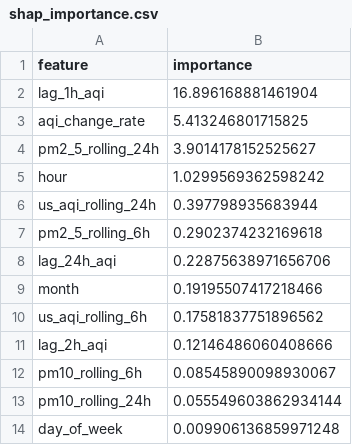
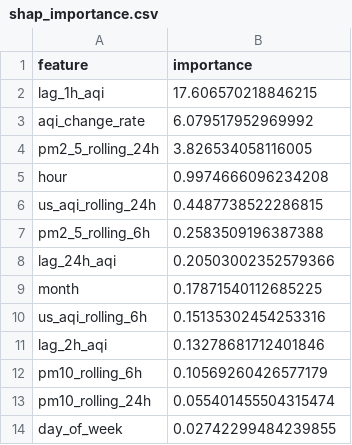
Before and after one commit to ahmed-121174/HazaraAQI_10Pearls, a CSV file: models/shap_importance.csv, drawn as a sheet.

Commit message:
[Daily] Retrained models + updated SHAP importance

```diff
--- a/models/shap_importance.csv
+++ b/models/shap_importance.csv
@@ -1,14 +1,14 @@
 feature,importance
-lag_1h_aqi,16.896168881461904
-aqi_change_rate,5.413246801715825
-pm2_5_rolling_24h,3.9014178152525627
-hour,1.0299569362598242
-us_aqi_rolling_24h,0.397798935683944
-pm2_5_rolling_6h,0.2902374232169618
-lag_24h_aqi,0.22875638971656706
-month,0.19195507417218466
-us_aqi_rolling_6h,0.17581837751896562
-lag_2h_aqi,0.12146486060408666
-pm10_rolling_6h,0.08545890098930067
-pm10_rolling_24h,0.055549603862934144
-day_of_week,0.009906136859971248
+lag_1h_aqi,17.606570218846215
+aqi_change_rate,6.079517952969992
+pm2_5_rolling_24h,3.826534058116005
+hour,0.9974666096234208
+us_aqi_rolling_24h,0.4487738522286815
+pm2_5_rolling_6h,0.2583509196387388
+lag_24h_aqi,0.20503002352579366
+month,0.17871540112685225
+us_aqi_rolling_6h,0.15135302454253316
+lag_2h_aqi,0.13278681712401846
+pm10_rolling_6h,0.10569260426577179
+pm10_rolling_24h,0.055401455504315474
+day_of_week,0.02742299484239855
```
Also changed, not shown: models/training_results.csv, 4 other files.
